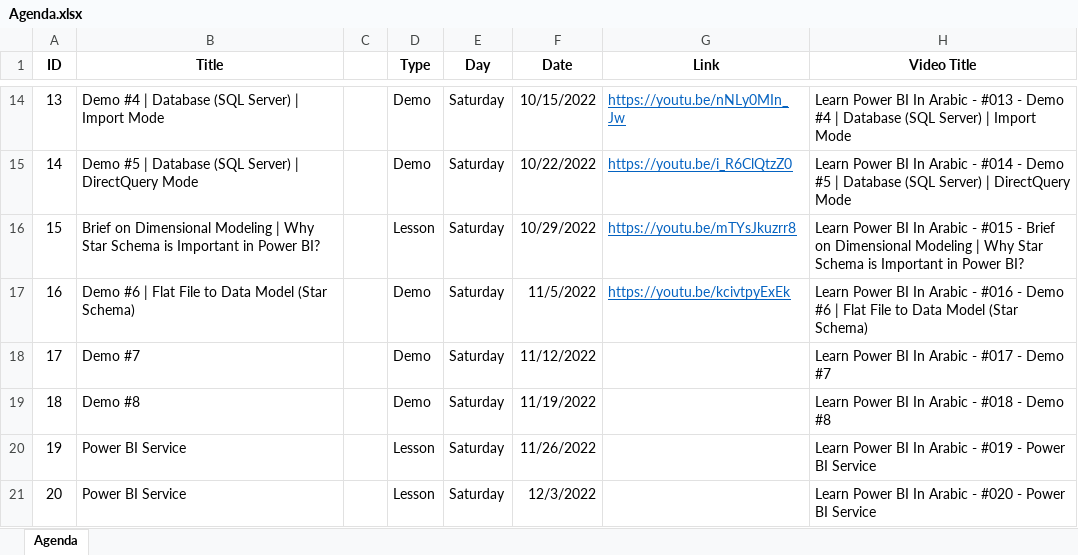
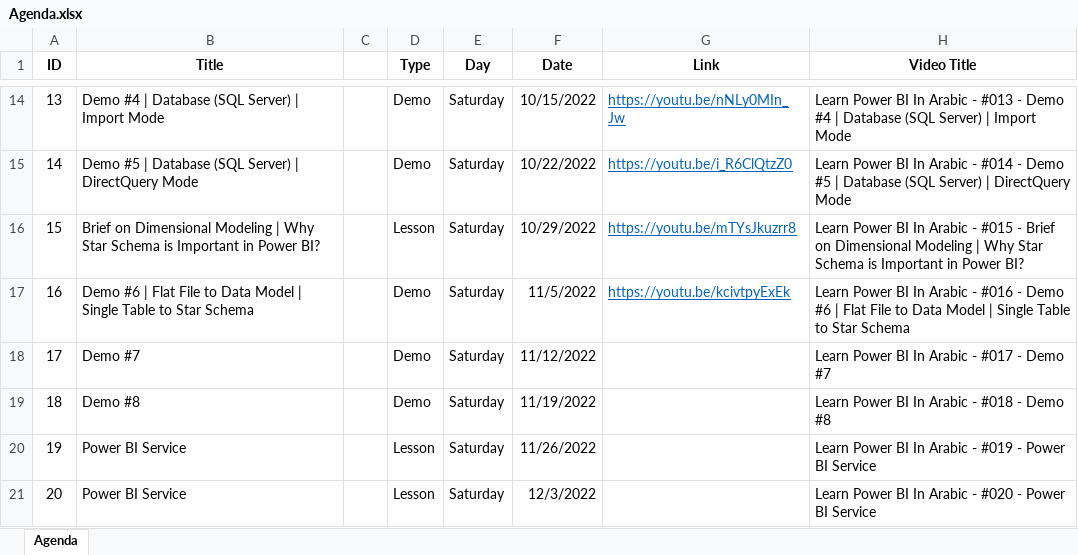
Before and after one commit to MohamedZanoon/Learn-Power-BI-In-Arabic, an Excel workbook: Agenda.xlsx, sheet Agenda, drawn as a sheet; only a part is shown, gaps mark what is left out; values as stored, in another font and other column widths than the file's, no borders; conditional formats not drawn; the diff names each change by its address in the sheet, - before the commit and + after, or states it on an @@ line.

```diff
--- a/Agenda.xlsx (sheet Agenda)
+++ b/Agenda.xlsx (sheet Agenda)
-B17 (Title): …Data Model (Star Schema)
+B17 (Title): …Data Model | Single Table to Star Schema
-H17 (Video Title): …Data Model (Star Schema)
+H17 (Video Title): …Data Model | Single Table to Star Schema
```
Also changed, not shown: 1 other file.
